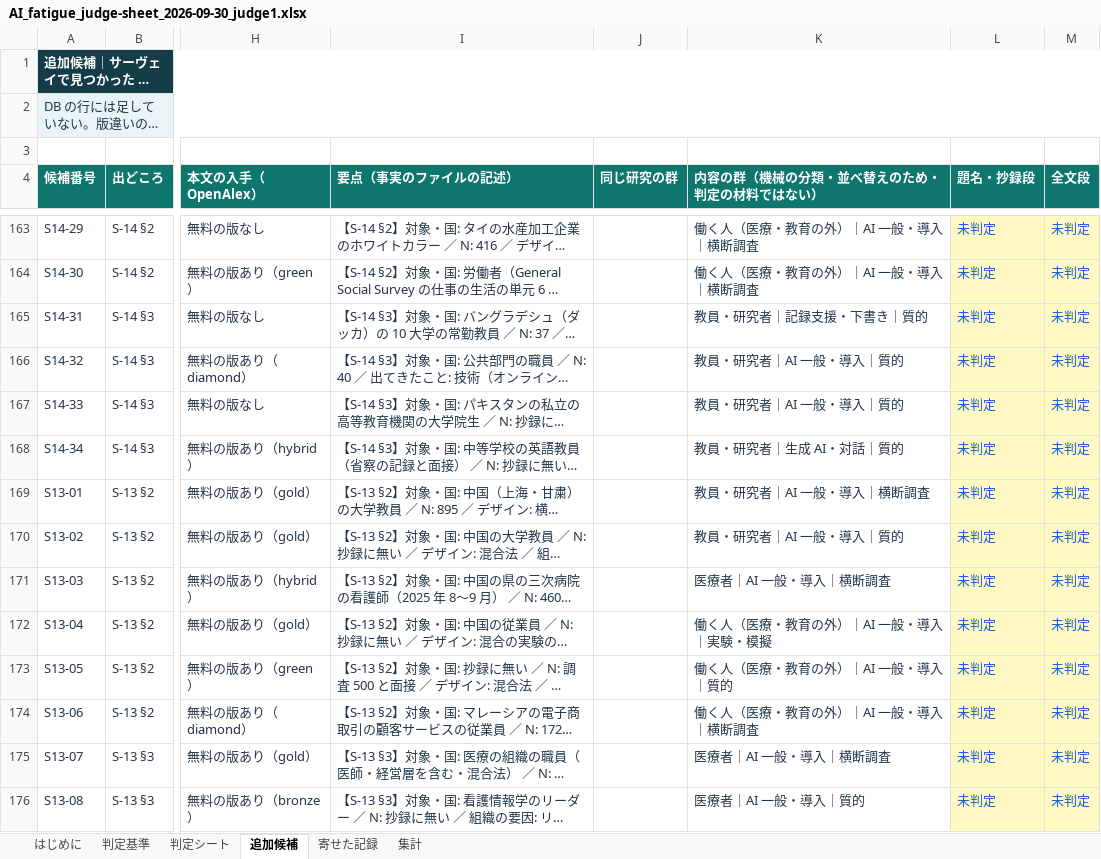
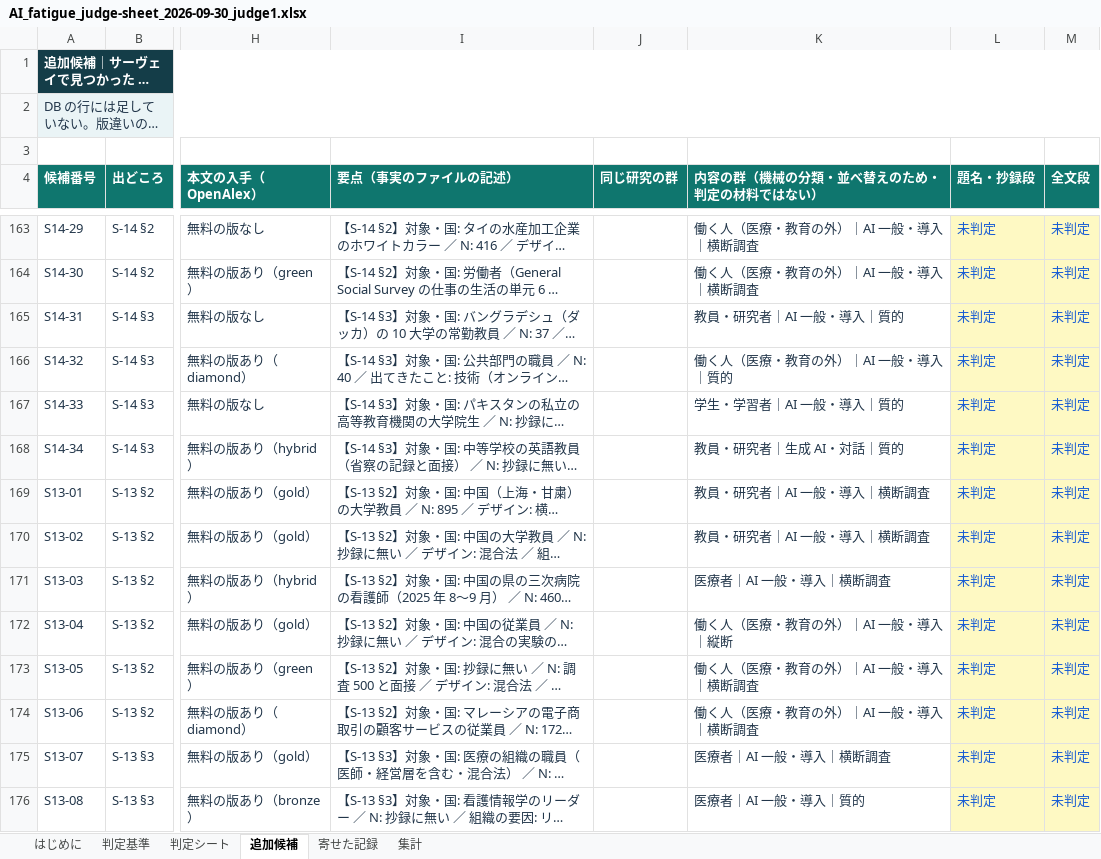
Before and after one commit to mikotomiura/GSE-prototype, an Excel workbook: .steering/20260930-ai-fatigue-judge-file/archive/judge/AI_fatigue_judge-sheet_2026-09-30_judge1.xlsx, sheet 追加候補, drawn as a sheet; only a part is shown, gaps mark what is left out; long unchanged cells end in …; values as stored, in another font and other column widths than the file's, no borders; conditional formats and table styles not drawn; the diff covers the shown part only; the diff names each change by its address in the sheet, - before the commit and + after, or states it on an @@ line.

```diff
--- a/.steering/20260930-ai-fatigue-judge-file/archive/judge/AI_fatigue_judge-sheet_2026-09-30_judge1.xlsx (sheet 追加候補)
+++ b/.steering/20260930-ai-fatigue-judge-file/archive/judge/AI_fatigue_judge-sheet_2026-09-30_judge1.xlsx (sheet 追加候補)
-K165 (内容の群（機械の分類・並べ替えのため・判定の材料ではない）): 教員・研究者｜記録支援・下書き｜質的
+K165 (内容の群（機械の分類・並べ替えのため・判定の材料ではない）): 教員・研究者｜AI 一般・導入｜質的
-K166 (内容の群（機械の分類・並べ替えのため・判定の材料ではない）): 教員・研究者｜AI 一般・導入｜質的
+K166 (内容の群（機械の分類・並べ替えのため・判定の材料ではない）): 働く人（医療・教育の外）｜AI 一般・導入｜質的
-K167 (内容の群（機械の分類・並べ替えのため・判定の材料ではない）): 教員・研究者｜AI 一般・導入｜質的
+K167 (内容の群（機械の分類・並べ替えのため・判定の材料ではない）): 学生・学習者｜AI 一般・導入｜質的
-K170 (内容の群（機械の分類・並べ替えのため・判定の材料ではない）): 教員・研究者｜AI 一般・導入｜質的
+K170 (内容の群（機械の分類・並べ替えのため・判定の材料ではない）): 教員・研究者｜AI 一般・導入｜横断調査
-K172 (内容の群（機械の分類・並べ替えのため・判定の材料ではない）): 働く人（医療・教育の外）｜AI 一般・導入｜実験・模擬
+K172 (内容の群（機械の分類・並べ替えのため・判定の材料ではない）): 働く人（医療・教育の外）｜AI 一般・導入｜縦断
-K173 (内容の群（機械の分類・並べ替えのため・判定の材料ではない）): 働く人（医療・教育の外）｜AI 一般・導入｜質的
+K173 (内容の群（機械の分類・並べ替えのため・判定の材料ではない）): 働く人（医療・教育の外）｜AI 一般・導入｜横断調査
```
Also changed, not shown: 77 edited cells elsewhere in this sheet, sheet 判定シート, sheet はじめに, 8 other files.
